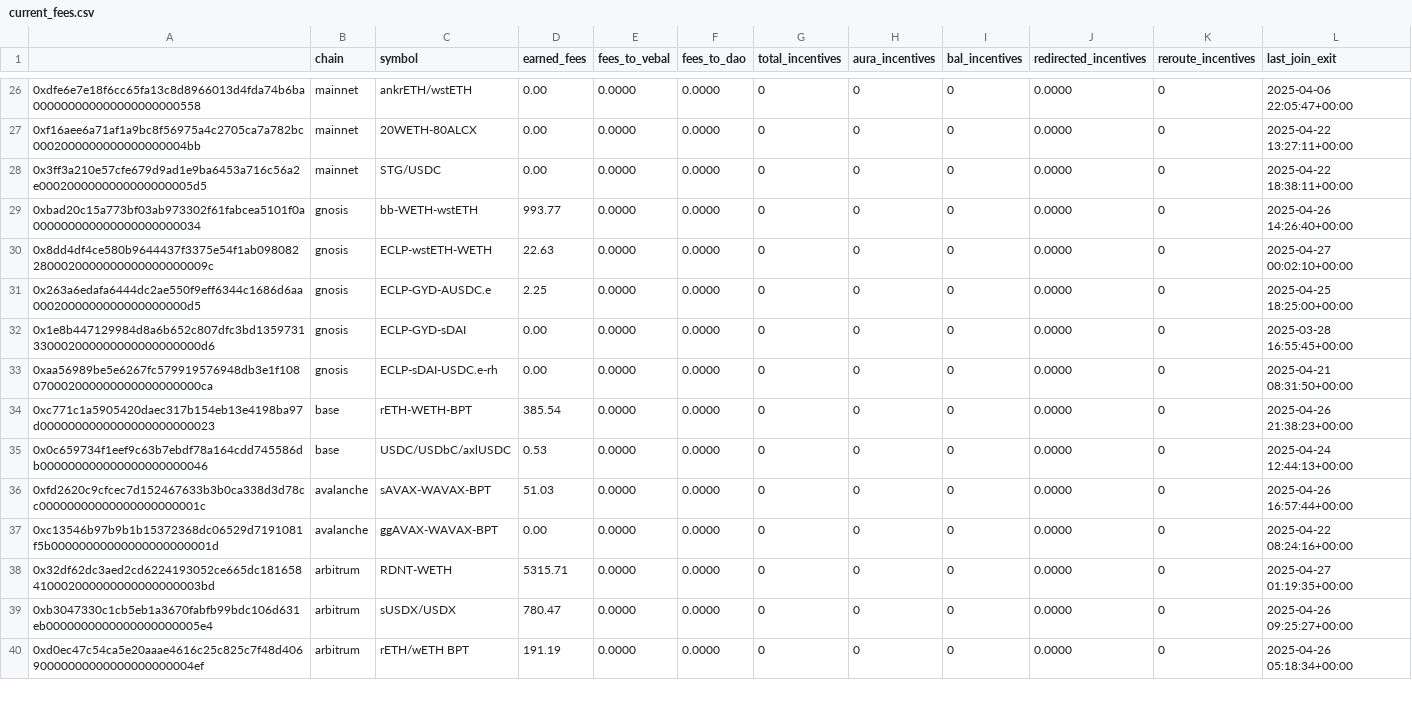
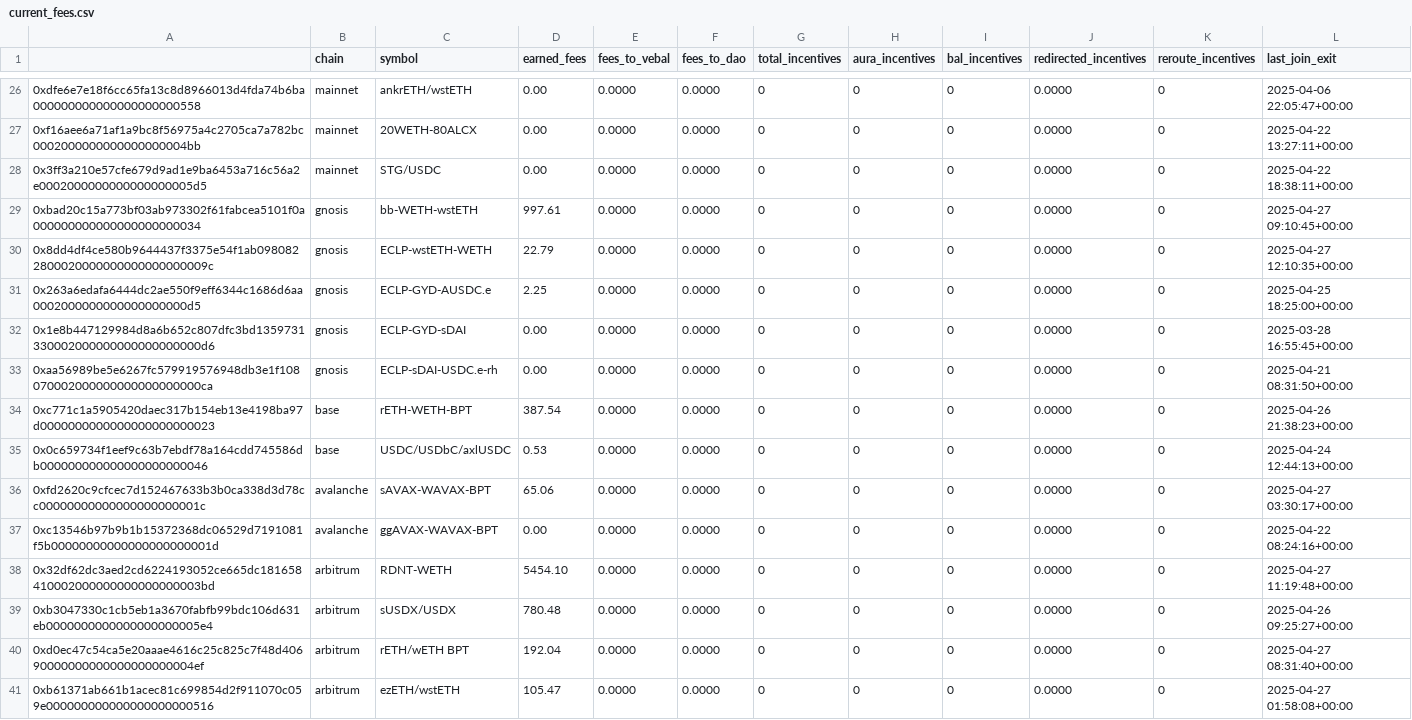
Before and after one commit to BalancerMaxis/protocol_fee_allocator, a CSV file: fee_allocator/allocations/current_fees.csv, drawn as a sheet; only a part is shown, gaps mark what is left out; the diff covers the shown part only.

```diff
--- a/fee_allocator/allocations/current_fees.csv
+++ b/fee_allocator/allocations/current_fees.csv
@@ -28,4 +28,4 @@
 0x3ff3a210e57cfe679d9ad1e9ba6453a716c56a2e0002000000000000000005d5,mainnet,STG/USDC,0.00,0.0000,0.0000,0,0,0,0.0000,0,2025-04-22 18:38:11+00:00
-0xbad20c15a773bf03ab973302f61fabcea5101f0a000000000000000000000034,gnosis,bb-WETH-wstETH,993.77,0.0000,0.0000,0,0,0,0.0000,0,2025-04-26 14:26:40+00:00
-0x8dd4df4ce580b9644437f3375e54f1ab0980822800020000000000000000009c,gnosis,ECLP-wstETH-WETH,22.63,0.0000,0.0000,0,0,0,0.0000,0,2025-04-27 00:02:10+00:00
+0xbad20c15a773bf03ab973302f61fabcea5101f0a000000000000000000000034,gnosis,bb-WETH-wstETH,997.61,0.0000,0.0000,0,0,0,0.0000,0,2025-04-27 09:10:45+00:00
+0x8dd4df4ce580b9644437f3375e54f1ab0980822800020000000000000000009c,gnosis,ECLP-wstETH-WETH,22.79,0.0000,0.0000,0,0,0,0.0000,0,2025-04-27 12:10:35+00:00
 0x263a6edafa6444dc2ae550f9eff6344c1686d6aa0002000000000000000000d5,gnosis,ECLP-GYD-AUSDC.e,2.25,0.0000,0.0000,0,0,0,0.0000,0,2025-04-25 18:25:00+00:00
@@ -33,8 +33,9 @@
 0xaa56989be5e6267fc579919576948db3e1f108070002000000000000000000ca,gnosis,ECLP-sDAI-USDC.e-rh,0.00,0.0000,0.0000,0,0,0,0.0000,0,2025-04-21 08:31:50+00:00
-0xc771c1a5905420daec317b154eb13e4198ba97d0000000000000000000000023,base,rETH-WETH-BPT,385.54,0.0000,0.0000,0,0,0,0.0000,0,2025-04-26 21:38:23+00:00
+0xc771c1a5905420daec317b154eb13e4198ba97d0000000000000000000000023,base,rETH-WETH-BPT,387.54,0.0000,0.0000,0,0,0,0.0000,0,2025-04-26 21:38:23+00:00
 0x0c659734f1eef9c63b7ebdf78a164cdd745586db000000000000000000000046,base,USDC/USDbC/axlUSDC,0.53,0.0000,0.0000,0,0,0,0.0000,0,2025-04-24 12:44:13+00:00
-0xfd2620c9cfcec7d152467633b3b0ca338d3d78cc00000000000000000000001c,avalanche,sAVAX-WAVAX-BPT,51.03,0.0000,0.0000,0,0,0,0.0000,0,2025-04-26 16:57:44+00:00
+0xfd2620c9cfcec7d152467633b3b0ca338d3d78cc00000000000000000000001c,avalanche,sAVAX-WAVAX-BPT,65.06,0.0000,0.0000,0,0,0,0.0000,0,2025-04-27 03:30:17+00:00
 0xc13546b97b9b1b15372368dc06529d7191081f5b00000000000000000000001d,avalanche,ggAVAX-WAVAX-BPT,0.00,0.0000,0.0000,0,0,0,0.0000,0,2025-04-22 08:24:16+00:00
-0x32df62dc3aed2cd6224193052ce665dc181658410002000000000000000003bd,arbitrum,RDNT-WETH,5315.71,0.0000,0.0000,0,0,0,0.0000,0,2025-04-27 01:19:35+00:00
-0xb3047330c1cb5eb1a3670fabfb99bdc106d631eb0000000000000000000005e4,arbitrum,sUSDX/USDX,780.47,0.0000,0.0000,0,0,0,0.0000,0,2025-04-26 09:25:27+00:00
-0xd0ec47c54ca5e20aaae4616c25c825c7f48d40690000000000000000000004ef,arbitrum,rETH/wETH BPT,191.19,0.0000,0.0000,0,0,0,0.0000,0,2025-04-26 05:18:34+00:00
+0x32df62dc3aed2cd6224193052ce665dc181658410002000000000000000003bd,arbitrum,RDNT-WETH,5454.10,0.0000,0.0000,0,0,0,0.0000,0,2025-04-27 11:19:48+00:00
+0xb3047330c1cb5eb1a3670fabfb99bdc106d631eb0000000000000000000005e4,arbitrum,sUSDX/USDX,780.48,0.0000,0.0000,0,0,0,0.0000,0,2025-04-26 09:25:27+00:00
+0xd0ec47c54ca5e20aaae4616c25c825c7f48d40690000000000000000000004ef,arbitrum,rETH/wETH BPT,192.04,0.0000,0.0000,0,0,0,0.0000,0,2025-04-27 08:31:40+00:00
+0xb61371ab661b1acec81c699854d2f911070c059e000000000000000000000516,arbitrum,ezETH/wstETH,105.47,0.0000,0.0000,0,0,0,0.0000,0,2025-04-27 01:58:08+00:00
```
Also changed, not shown: 4 added rows, 5 removed rows and 23 edited cells elsewhere in this file.
